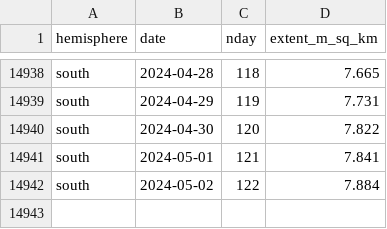
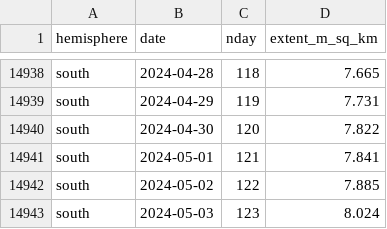
Before and after one commit to 360-info/tracker-seaice, a CSV file: data/seaice-daily-south.csv, drawn as a sheet; only a part is shown, gaps mark what is left out.

```diff
--- a/data/seaice-daily-south.csv
+++ b/data/seaice-daily-south.csv
@@ -14941,2 +14941,3 @@ south,2024-04-30,120,7.822
 south,2024-05-01,121,7.841
-south,2024-05-02,122,7.884
+south,2024-05-02,122,7.885
+south,2024-05-03,123,8.024
```
Also changed, not shown: data/seaice-daily-north.csv, data/seaice-thisyear-north.csv, 1 other file.
